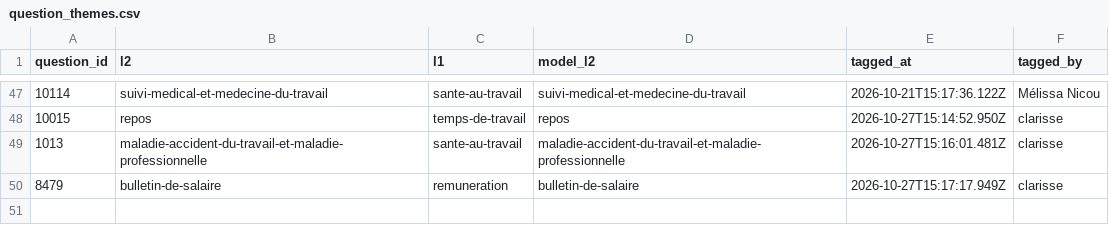
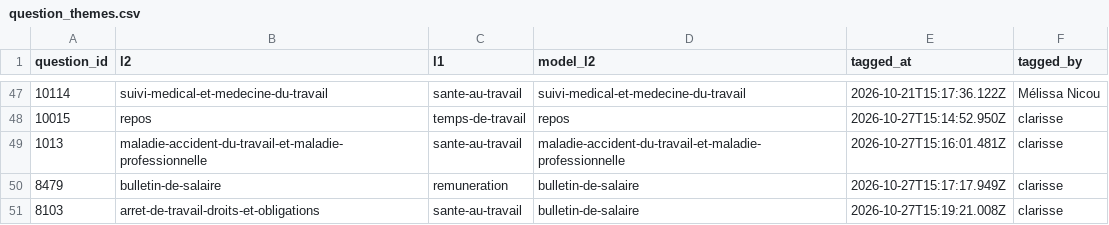
Before and after one commit to rmelisson/fiches-sp-links-tagging, a CSV file: votes/question_themes.csv, drawn as a sheet; only a part is shown, gaps mark what is left out.

Commit message:
themes: clarisse (50)

```diff
--- a/votes/question_themes.csv
+++ b/votes/question_themes.csv
@@ -50 +50,2 @@ question_id,l2,l1,model_l2,tagged_at,tagged_by
 8479,bulletin-de-salaire,remuneration,bulletin-de-salaire,2026-10-27T15:17:17.949Z,clarisse
+8103,arret-de-travail-droits-et-obligations,sante-au-travail,bulletin-de-salaire,2026-10-27T15:19:21.008Z,clarisse
```
